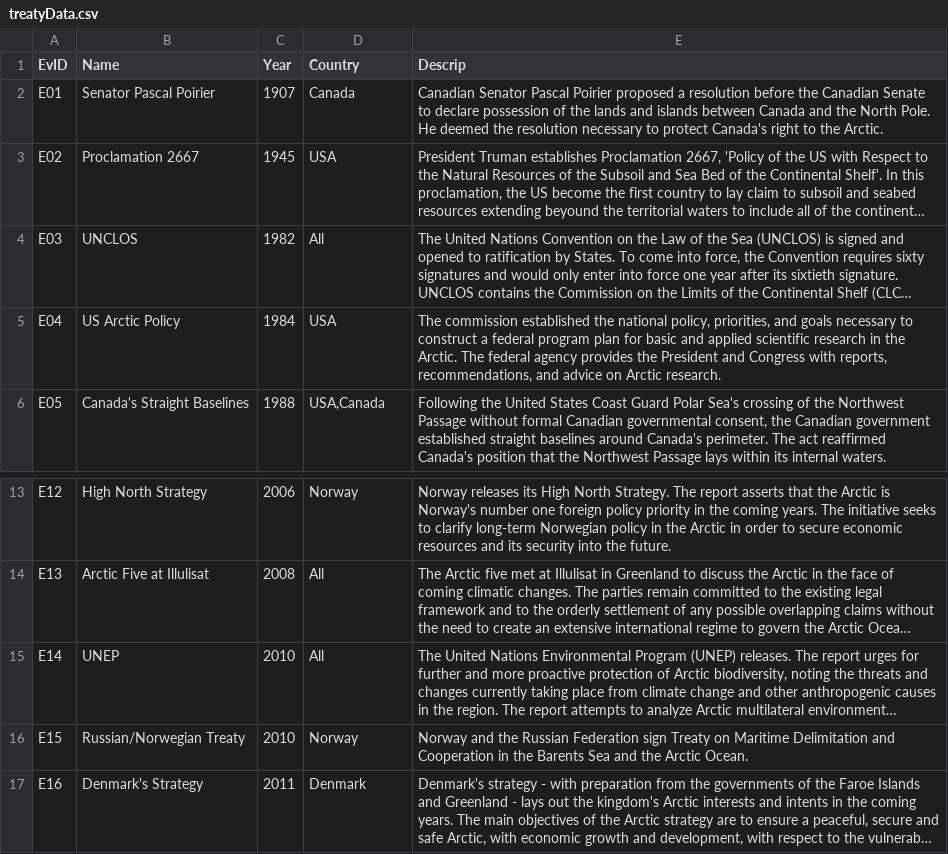
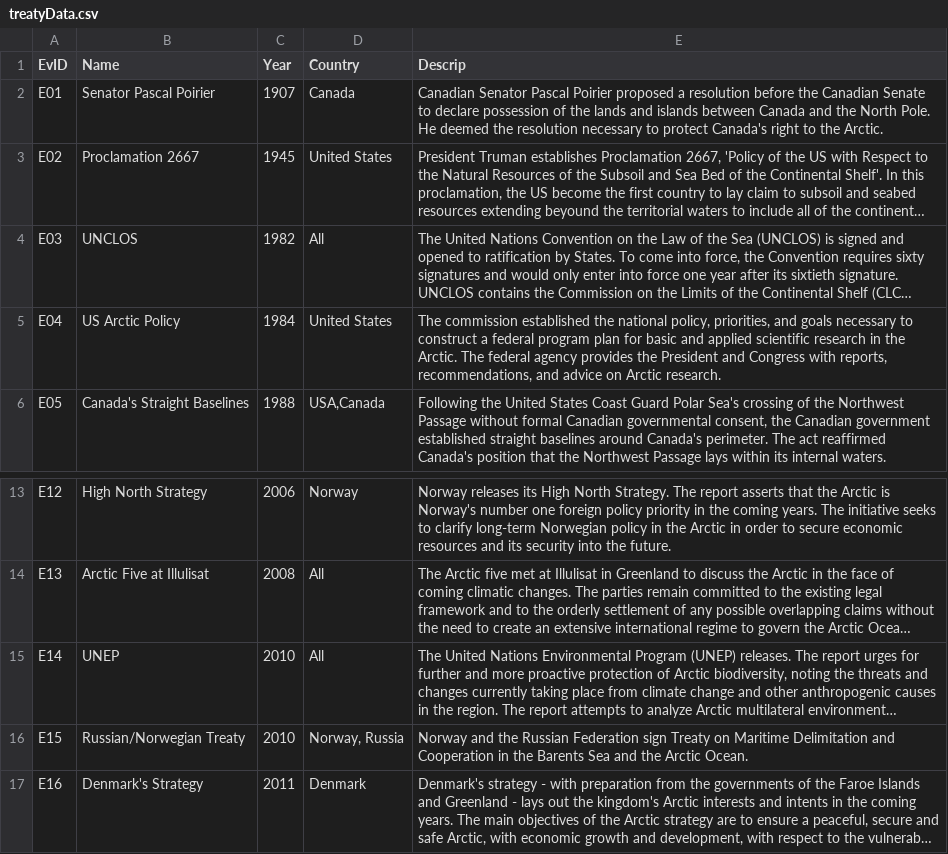
Before and after one commit to JonKoser/FrozenFrontier, a CSV file: data/treatyData.csv, drawn as a sheet; only a part is shown, gaps mark what is left out; long unchanged cells end in …; the diff names each change by its address in the sheet, - before the commit and + after, or states it on an @@ line.

Commit message:
Data edits
fixed some simple data formatting ----- more to come

```diff
--- a/data/treatyData.csv
+++ b/data/treatyData.csv
-D3 (Country): USA
+D3 (Country): United States
-D5 (Country): USA
+D5 (Country): United States
-D16 (Country): Norway
+D16 (Country): Norway, Russia
```
